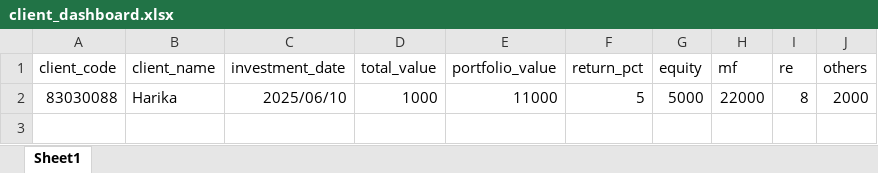
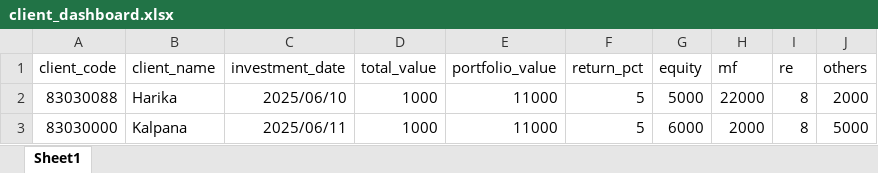
Before and after one commit to HarikaMKHS/Tattva-Capital, an Excel workbook: templates/client_dashboard.xlsx, sheet Sheet1, drawn as a sheet; values as stored, in another font and other column widths than the file's, no borders; the diff names each change by its address in the sheet, - before the commit and + after, or states it on an @@ line.

Commit message:
adding another fied in excel 8

```diff
--- a/templates/client_dashboard.xlsx (sheet Sheet1)
+++ b/templates/client_dashboard.xlsx (sheet Sheet1)
+row 3: 83030000 | Kalpana | 2025/06/11 | 1000 | 11000 | 5 | 6000 | 2000 | 8 | 5000
```
